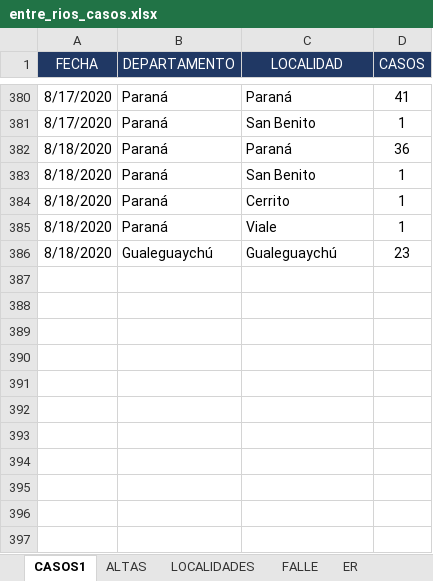
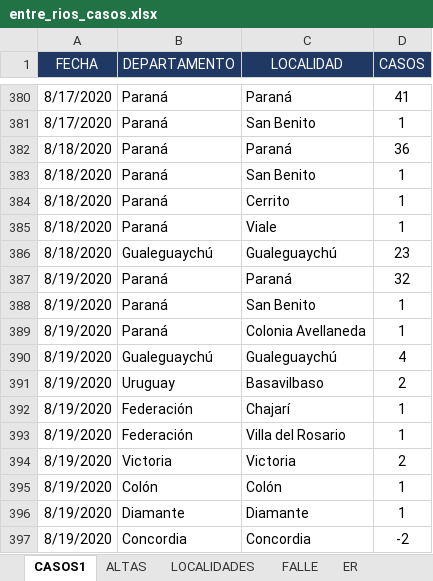
Before and after one commit to GIBD/covid, an Excel workbook: data/entre_rios_casos.xlsx, sheet CASOS1, drawn as a sheet; only a part is shown, gaps mark what is left out; values as stored, in another font and other column widths than the file's, no borders; the diff names each change by its address in the sheet, - before the commit and + after, or states it on an @@ line.

```diff
--- a/data/entre_rios_casos.xlsx (sheet CASOS1)
+++ b/data/entre_rios_casos.xlsx (sheet CASOS1)
+row 387: 8/19/2020 | Paraná | Paraná | 32
+row 388: 8/19/2020 | Paraná | San Benito | 1
+row 389: 8/19/2020 | Paraná | Colonia Avellaneda | 1
+row 390: 8/19/2020 | Gualeguaychú | Gualeguaychú | 4
+row 391: 8/19/2020 | Uruguay | Basavilbaso | 2
+row 392: 8/19/2020 | Federación | Chajarí | 1
+row 393: 8/19/2020 | Federación | Villa del Rosario | 1
+row 394: 8/19/2020 | Victoria | Victoria | 2
+row 395: 8/19/2020 | Colón | Colón | 1
+row 396: 8/19/2020 | Diamante | Diamante | 1
+row 397: 8/19/2020 | Concordia | Concordia | -2
```
Also changed, not shown: sheet LOCALIDADES, sheet ALTAS, data/argentina.xlsx, 1 other file.
